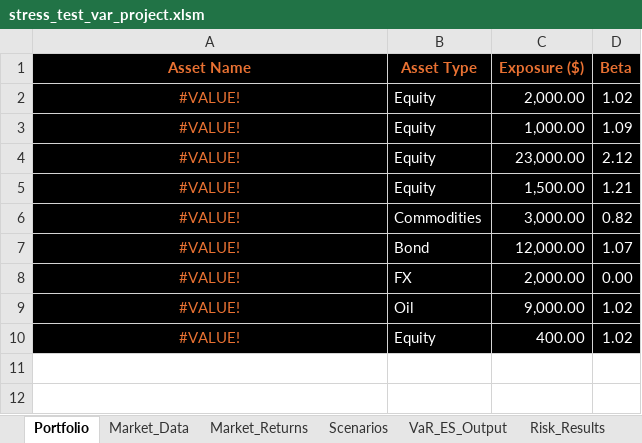
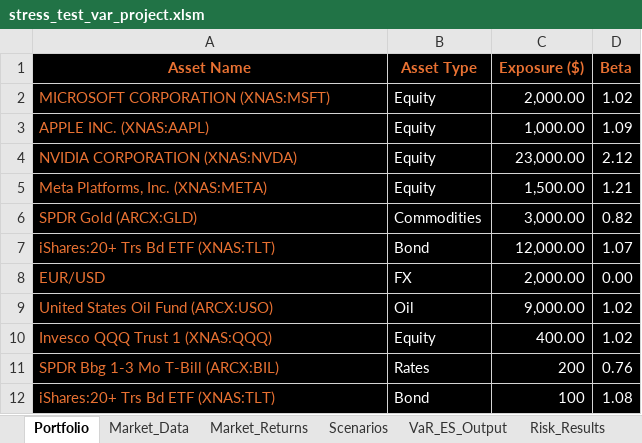
Before and after one commit to marwanferreira/portfolio-risk-simulator-vba, an Excel workbook: stress_test_var_project.xlsm, sheet Portfolio, drawn as a sheet; values as stored, in another font and other column widths than the file's, no borders; charts and pictures not drawn; the diff names each change by its address in the sheet, - before the commit and + after, or states it on an @@ line.

```diff
--- a/stress_test_var_project.xlsm (sheet Portfolio)
+++ b/stress_test_var_project.xlsm (sheet Portfolio)
-A2 (Asset Name): #VALUE!
+A2 (Asset Name): MICROSOFT CORPORATION (XNAS:MSFT)
-A2:A10 alignment: center
+A2:A10 alignment: left
-A3 (Asset Name): #VALUE!
+A3 (Asset Name): APPLE INC. (XNAS:AAPL)
-A4 (Asset Name): #VALUE!
+A4 (Asset Name): NVIDIA CORPORATION (XNAS:NVDA)
-A5 (Asset Name): #VALUE!
+A5 (Asset Name): Meta Platforms, Inc. (XNAS:META)
-A6 (Asset Name): #VALUE!
+A6 (Asset Name): SPDR Gold (ARCX:GLD)
-A7 (Asset Name): #VALUE!
+A7 (Asset Name): iShares:20+ Trs Bd ETF (XNAS:TLT)
-A8 (Asset Name): #VALUE!
+A8 (Asset Name): EUR/USD
-A9 (Asset Name): #VALUE!
+A9 (Asset Name): United States Oil Fund (ARCX:USO)
-A10 (Asset Name): #VALUE!
+A10 (Asset Name): Invesco QQQ Trust 1 (XNAS:QQQ)
+row 11: SPDR Bbg 1-3 Mo T-Bill (ARCX:BIL) | Rates | 200 | 0.76
+row 12: iShares:20+ Trs Bd ETF (XNAS:TLT) | Bond | 100 | 1.08
```
Also changed, not shown: sheet Market_Returns, sheet Market_Data, sheet DEV_LOG, sheet VaR_ES_Output.
